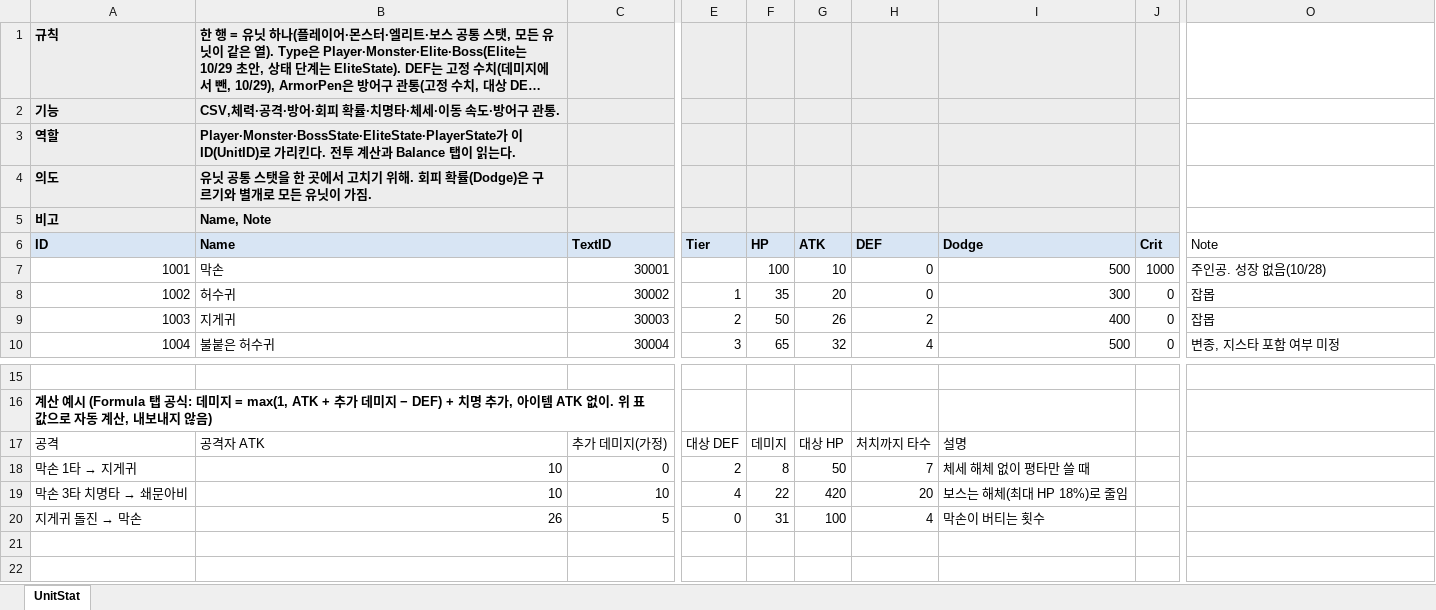
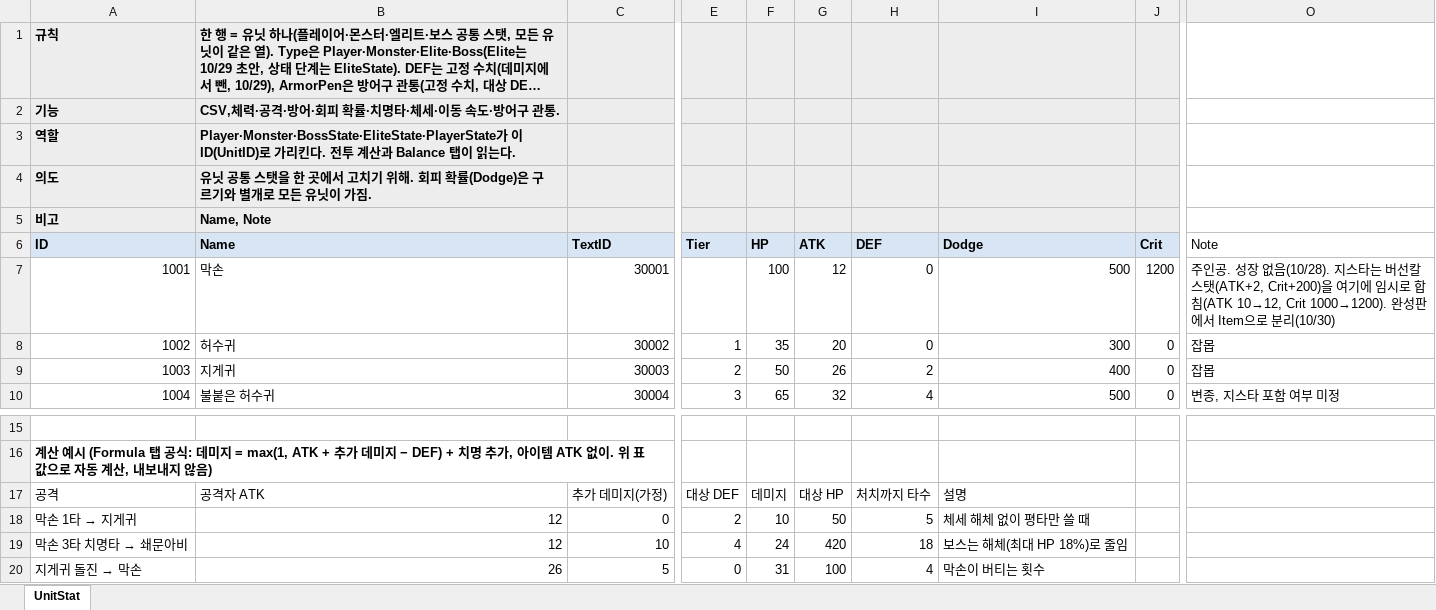
Before and after one commit to hyunho9228-web/DataSheet, an Excel workbook: tables/UnitStat.xlsx, sheet UnitStat, drawn as a sheet; only a part is shown, gaps mark what is left out; long unchanged cells end in …; values as stored, in another font and other column widths than the file's, no borders; the diff names each change by its address in the sheet, - before the commit and + after, or states it on an @@ line.

```diff
--- a/tables/UnitStat.xlsx (sheet UnitStat)
+++ b/tables/UnitStat.xlsx (sheet UnitStat)
-G7 (ATK): 10
+G7 (ATK): 12
-J7 (Crit): 1000
+J7 (Crit): 1200
-O7 (Note): …장 없음(10/28)
+O7 (Note): …장 없음(10/28). 지스타는 버선칼 스탯(ATK+2, Crit+200)을 여기에 임시로 합침(ATK 10→12, Crit 1000→1200). 완성판에서 Item으로 분리(10/30)
-B18:B19 (Name): 10
+B18:B19 (Name): 12
-F18 (HP): 8
+F18 (HP): 10
-H18 (DEF): 7
+H18 (DEF): 5
-F19 (HP): 22
+F19 (HP): 24
-H19 (DEF): 20
+H19 (DEF): 18
```
Also changed, not shown: tables/Item.xlsx, tables/Monster.xlsx.
